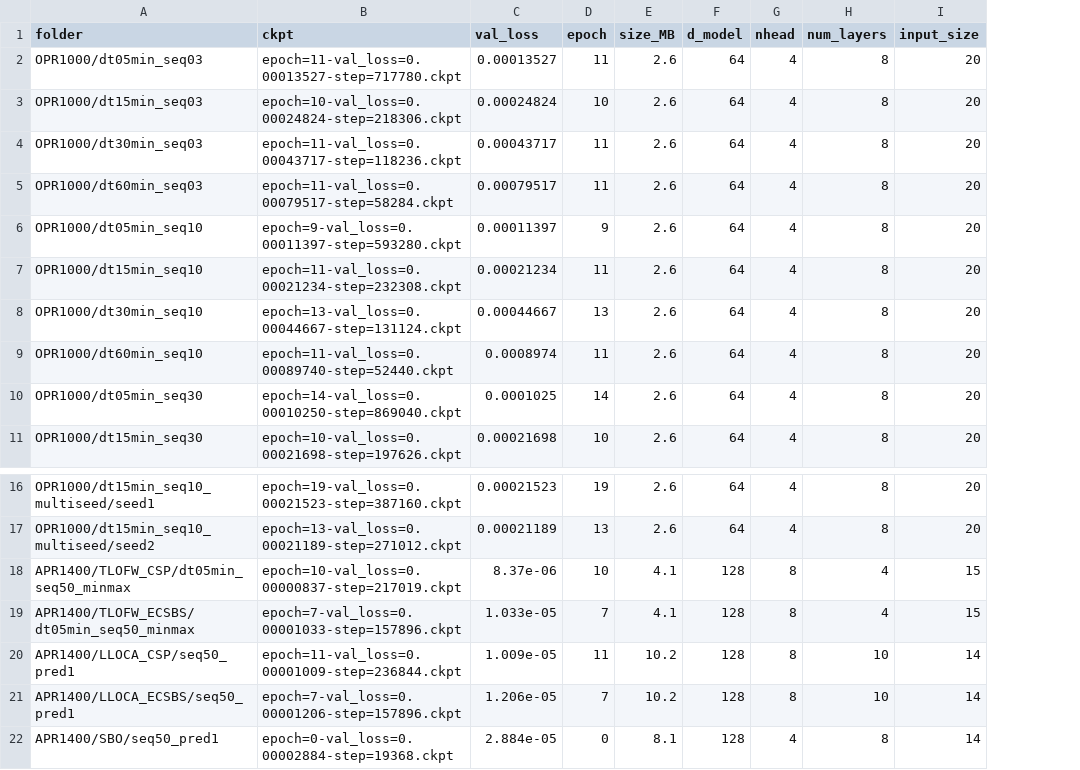
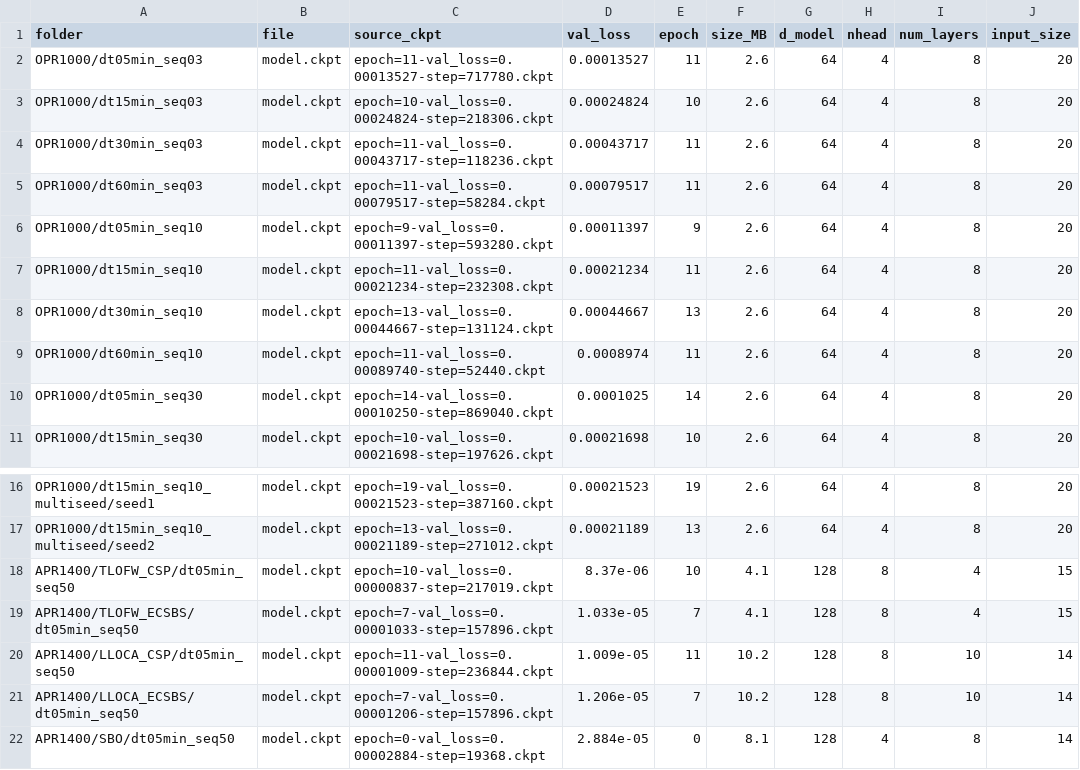
Before and after one commit to POSTECH-NINE/abc-transformer, a CSV file: weights_manifest.csv, drawn as a sheet; only a part is shown, gaps mark what is left out; addresses are those after the commit; the diff names each change by its address in the sheet, - before the commit and + after, or states it on an @@ line.

```diff
--- a/weights_manifest.csv
+++ b/weights_manifest.csv
+column B (file), rows 2-11: all model.ckpt; rows 16-22: all model.ckpt
-C1: ckpt
+C1: source_ckpt
-A18 (folder): APR1400/TLOFW_CSP/dt05min_seq50_minmax
+A18 (folder): APR1400/TLOFW_CSP/dt05min_seq50
-A19 (folder): APR1400/TLOFW_ECSBS/dt05min_seq50_minmax
+A19 (folder): APR1400/TLOFW_ECSBS/dt05min_seq50
-A20 (folder): APR1400/LLOCA_CSP/seq50_pred1
+A20 (folder): APR1400/LLOCA_CSP/dt05min_seq50
-A21 (folder): APR1400/LLOCA_ECSBS/seq50_pred1
+A21 (folder): APR1400/LLOCA_ECSBS/dt05min_seq50
-A22 (folder): APR1400/SBO/seq50_pred1
+A22 (folder): APR1400/SBO/dt05min_seq50
```
Also changed, not shown: 1 other file.
